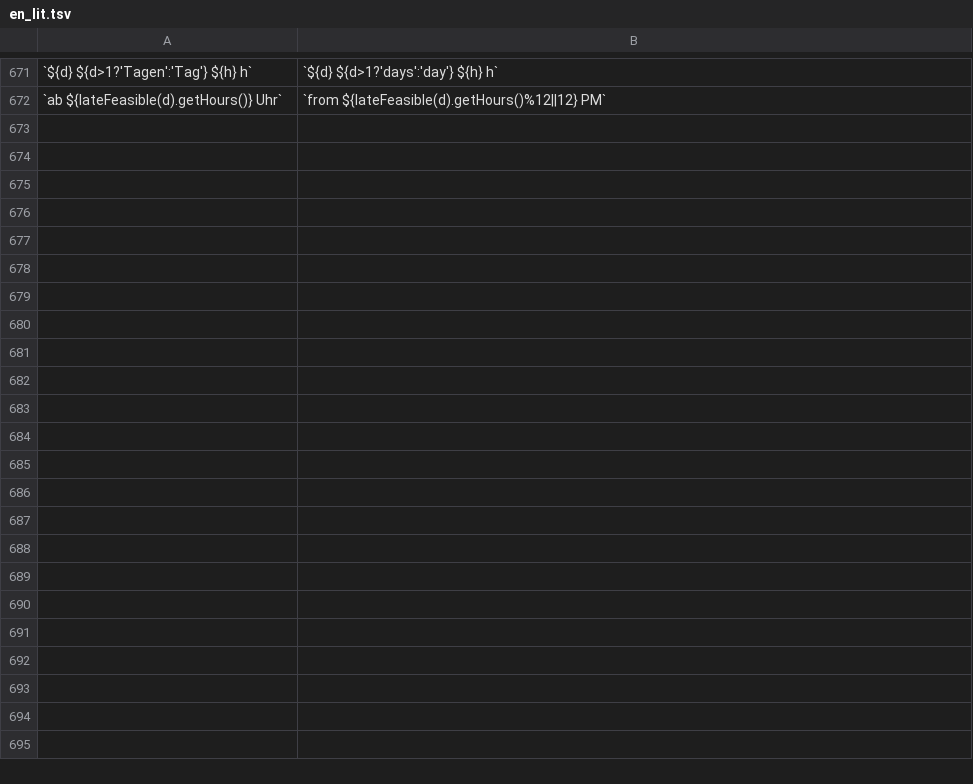
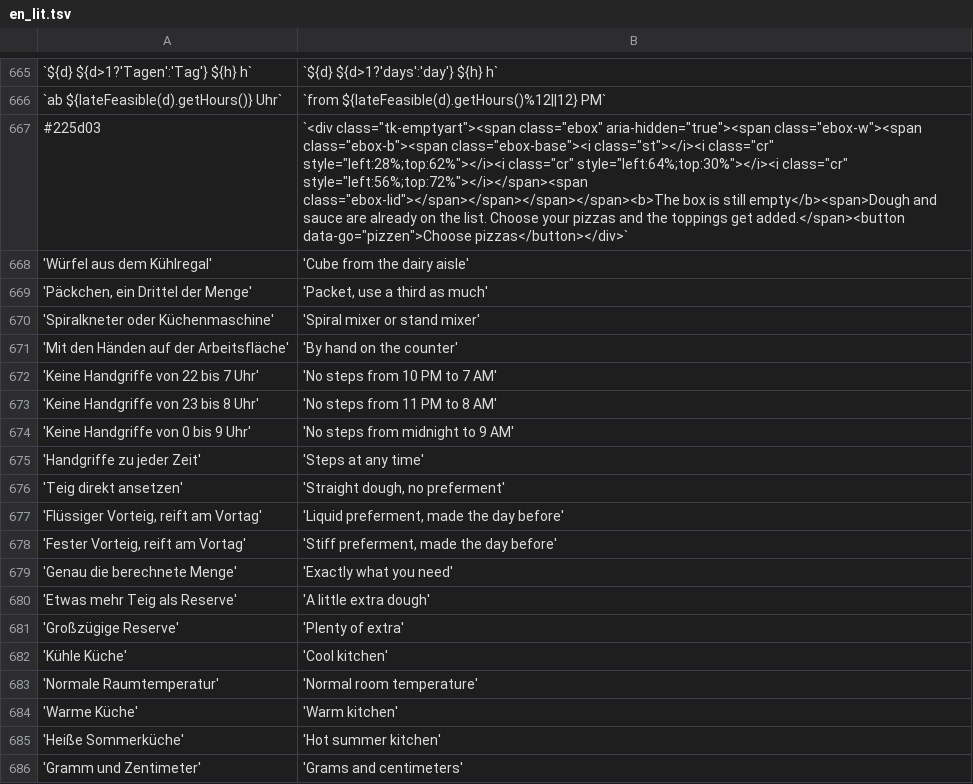
Before and after one commit to etw16/tempasto-android, a TSV file: tools/i18n/en_lit.tsv, drawn as a sheet; only a part is shown, gaps mark what is left out; the diff covers the shown part only.

```diff
--- a/tools/i18n/en_lit.tsv
+++ b/tools/i18n/en_lit.tsv
@@ -672 +666,21 @@
 `ab ${lateFeasible(d).getHours()} Uhr`	`from ${lateFeasible(d).getHours()%12||12} PM`
+#225d03	`<div class="tk-emptyart"><span class="ebox" aria-hidden="true"><span class="ebox-w"><span class="ebox-b"><span class="ebox-base"><i class="st"></i><i class="cr" style="left:28%;top:62%"></i><i class="cr" style="left:64%;top:30%"></i><i class="cr" style="left:56%;top:72%"></i></span><span class="ebox-lid"></span></span></span></span><b>The box is still empty</b><span>Dough and sauce are already on the list. Choose your pizzas and the toppings get added.</span><button data-go="pizzen">Choose pizzas</button></div>`
+'Würfel aus dem Kühlregal'	'Cube from the dairy aisle'
+'Päckchen, ein Drittel der Menge'	'Packet, use a third as much'
+'Spiralkneter oder Küchenmaschine'	'Spiral mixer or stand mixer'
+'Mit den Händen auf der Arbeitsfläche'	'By hand on the counter'
+'Keine Handgriffe von 22 bis 7 Uhr'	'No steps from 10 PM to 7 AM'
+'Keine Handgriffe von 23 bis 8 Uhr'	'No steps from 11 PM to 8 AM'
+'Keine Handgriffe von 0 bis 9 Uhr'	'No steps from midnight to 9 AM'
+'Handgriffe zu jeder Zeit'	'Steps at any time'
+'Teig direkt ansetzen'	'Straight dough, no preferment'
+'Flüssiger Vorteig, reift am Vortag'	'Liquid preferment, made the day before'
+'Fester Vorteig, reift am Vortag'	'Stiff preferment, made the day before'
+'Genau die berechnete Menge'	'Exactly what you need'
+'Etwas mehr Teig als Reserve'	'A little extra dough'
+'Großzügige Reserve'	'Plenty of extra'
+'Kühle Küche'	'Cool kitchen'
+'Normale Raumtemperatur'	'Normal room temperature'
+'Warme Küche'	'Warm kitchen'
+'Heiße Sommerküche'	'Hot summer kitchen'
+'Gramm und Zentimeter'	'Grams and centimeters'
```
Also changed, not shown: 30 added rows, 12 removed rows and 1 edited cell elsewhere in this file, 24 other files.
